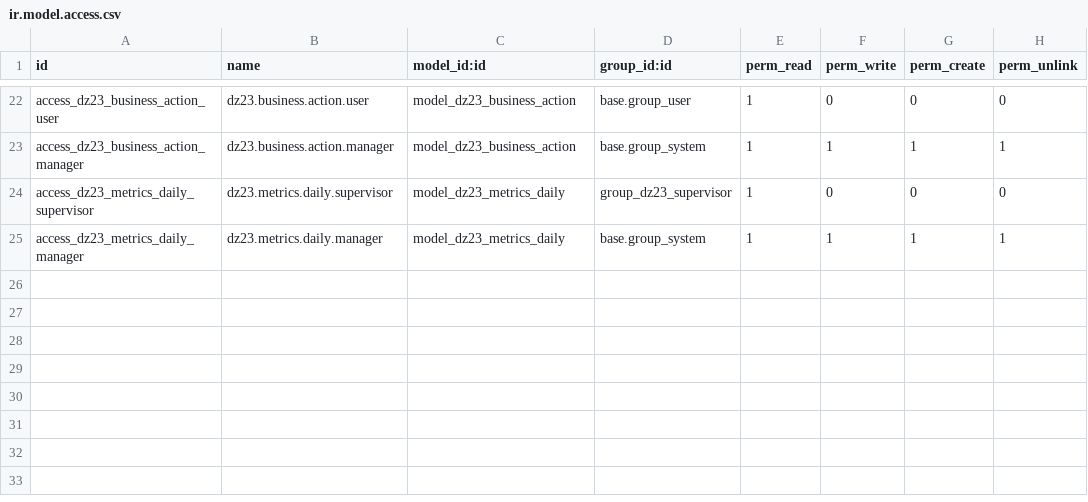
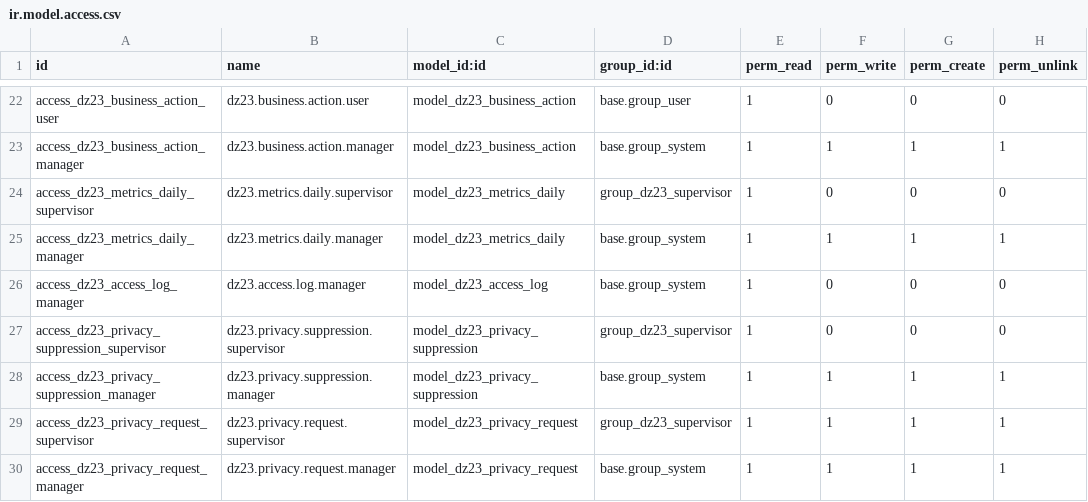
Before and after one commit to LMPrado-DZ23/DZ23-CRM, a CSV file: addons_custom/dz23_whatsapp/security/ir.model.access.csv, drawn as a sheet; only a part is shown, gaps mark what is left out.

```diff
--- a/addons_custom/dz23_whatsapp/security/ir.model.access.csv
+++ b/addons_custom/dz23_whatsapp/security/ir.model.access.csv
@@ -25 +25,6 @@ access_dz23_metrics_daily_supervisor,dz23.metrics.daily.supervisor,model_dz23_me
 access_dz23_metrics_daily_manager,dz23.metrics.daily.manager,model_dz23_metrics_daily,base.group_system,1,1,1,1
+access_dz23_access_log_manager,dz23.access.log.manager,model_dz23_access_log,base.group_system,1,0,0,0
+access_dz23_privacy_suppression_supervisor,dz23.privacy.suppression.supervisor,model_dz23_privacy_suppression,group_dz23_supervisor,1,0,0,0
+access_dz23_privacy_suppression_manager,dz23.privacy.suppression.manager,model_dz23_privacy_suppression,base.group_system,1,1,1,1
+access_dz23_privacy_request_supervisor,dz23.privacy.request.supervisor,model_dz23_privacy_request,group_dz23_supervisor,1,1,1,1
+access_dz23_privacy_request_manager,dz23.privacy.request.manager,model_dz23_privacy_request,base.group_system,1,1,1,1
```
Also changed, not shown: 24 other files.
